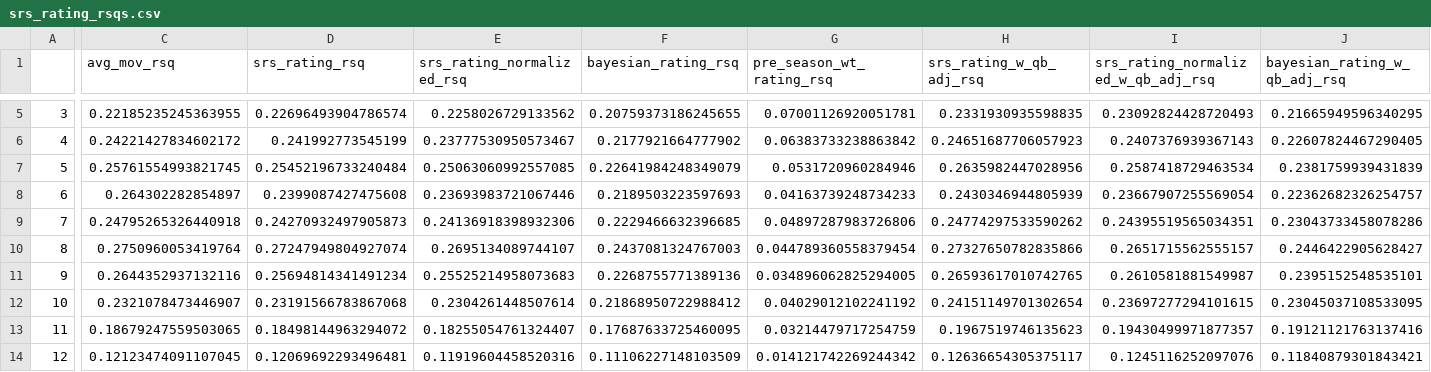
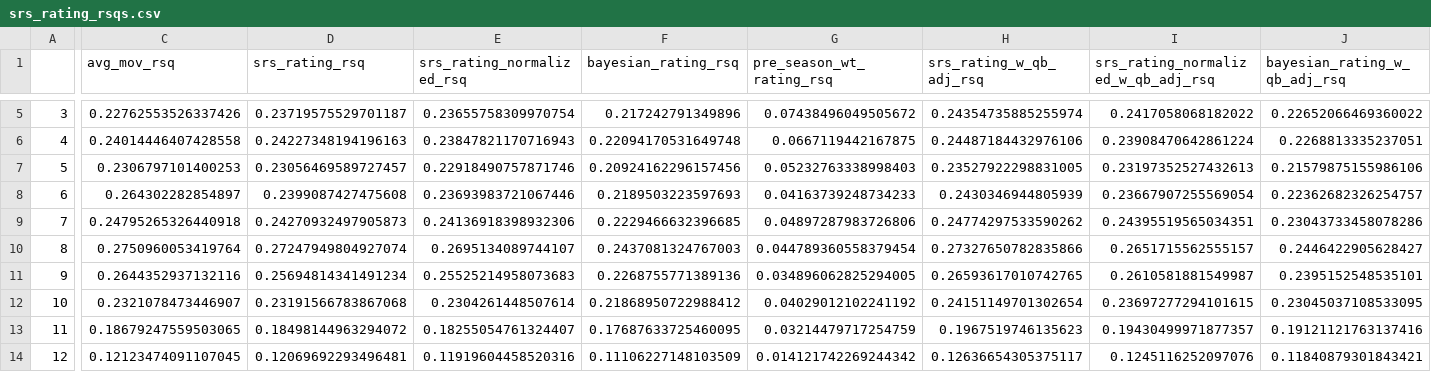
Before and after one commit to greerreNFL/nfelosrs, a CSV file: srs_rating_rsqs.csv, drawn as a sheet; only a part is shown, gaps mark what is left out; the diff covers the shown part only; the diff names each change by its address in the sheet, - before the commit and + after, or states it on an @@ line.

```diff
--- a/srs_rating_rsqs.csv
+++ b/srs_rating_rsqs.csv
-C5 (avg_mov_rsq): 0.22185235245363955
+C5 (avg_mov_rsq): 0.22762553526337426
-D5 (srs_rating_rsq): 0.22696493904786574
+D5 (srs_rating_rsq): 0.23719575529701187
-E5 (srs_rating_normalized_rsq): 0.2258026729133562
+E5 (srs_rating_normalized_rsq): 0.23655758309970754
-F5 (bayesian_rating_rsq): 0.20759373186245655
+F5 (bayesian_rating_rsq): 0.217242791349896
-G5 (pre_season_wt_rating_rsq): 0.07001126920051781
+G5 (pre_season_wt_rating_rsq): 0.07438496049505672
-H5 (srs_rating_w_qb_adj_rsq): 0.2331930935598835
+H5 (srs_rating_w_qb_adj_rsq): 0.24354735885255974
-I5: 0.23092824428720493
+I5: 0.2417058068182022
-J5 (bayesian_rating_w_qb_adj_rsq): 0.21665949596340295
+J5 (bayesian_rating_w_qb_adj_rsq): 0.22652066469360022
-C6 (avg_mov_rsq): 0.24221427834602172
+C6 (avg_mov_rsq): 0.24014446407428558
-D6 (srs_rating_rsq): 0.241992773545199
+D6 (srs_rating_rsq): 0.24227348194196163
-E6 (srs_rating_normalized_rsq): 0.23777530950573467
+E6 (srs_rating_normalized_rsq): 0.23847821170716943
-F6 (bayesian_rating_rsq): 0.2177921664777902
+F6 (bayesian_rating_rsq): 0.22094170531649748
-G6 (pre_season_wt_rating_rsq): 0.06383733238863842
+G6 (pre_season_wt_rating_rsq): 0.0667119442167875
-H6 (srs_rating_w_qb_adj_rsq): 0.24651687706057923
+H6 (srs_rating_w_qb_adj_rsq): 0.24487184432976106
-I6: 0.2407376939367143
+I6: 0.23908470642861224
-J6 (bayesian_rating_w_qb_adj_rsq): 0.22607824467290405
+J6 (bayesian_rating_w_qb_adj_rsq): 0.2268813335237051
-C7 (avg_mov_rsq): 0.25761554993821745
+C7 (avg_mov_rsq): 0.2306797101400253
-D7 (srs_rating_rsq): 0.25452196733240484
+D7 (srs_rating_rsq): 0.23056469589727457
-E7 (srs_rating_normalized_rsq): 0.25063060992557085
+E7 (srs_rating_normalized_rsq): 0.22918490757871746
-F7 (bayesian_rating_rsq): 0.22641984248349079
+F7 (bayesian_rating_rsq): 0.20924162296157456
-G7 (pre_season_wt_rating_rsq): 0.0531720960284946
+G7 (pre_season_wt_rating_rsq): 0.05232763338998403
-H7 (srs_rating_w_qb_adj_rsq): 0.2635982447028956
+H7 (srs_rating_w_qb_adj_rsq): 0.23527922298831005
-I7: 0.2587418729463534
+I7: 0.23197352527432613
-J7 (bayesian_rating_w_qb_adj_rsq): 0.2381759939431839
+J7 (bayesian_rating_w_qb_adj_rsq): 0.21579875155986106
```
Also changed, not shown: 30 edited cells elsewhere in this file, srs_rating_rmse.csv, 1 other file.
